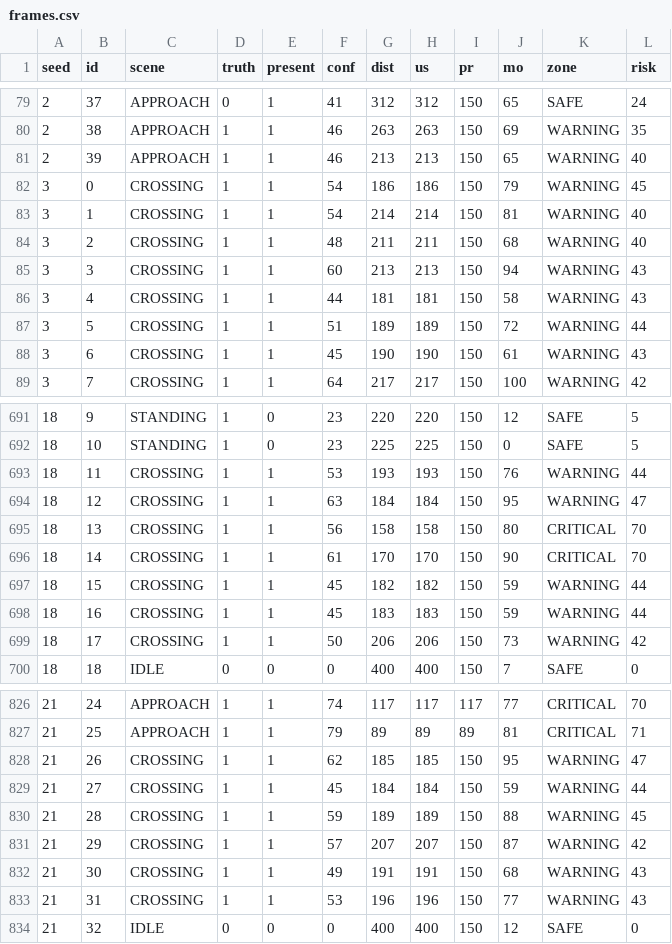
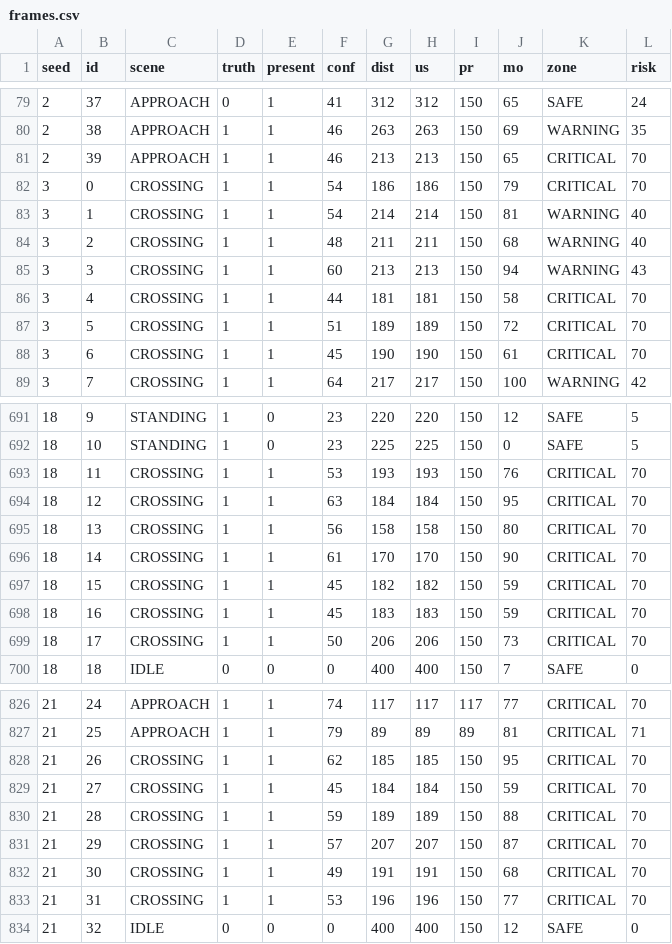
Before and after one commit to Vedavyasa21/school-bus-soc, a CSV file: experiments_extra/results/frames.csv, drawn as a sheet; only a part is shown, gaps mark what is left out; the diff covers the shown part only.

```diff
--- a/experiments_extra/results/frames.csv
+++ b/experiments_extra/results/frames.csv
@@ -80,4 +80,4 @@ seed,id,scene,truth,present,conf,dist,us,pr,mo,zone,risk
 2,38,APPROACH,1,1,46,263,263,150,69,WARNING,35
-2,39,APPROACH,1,1,46,213,213,150,65,WARNING,40
-3,0,CROSSING,1,1,54,186,186,150,79,WARNING,45
+2,39,APPROACH,1,1,46,213,213,150,65,CRITICAL,70
+3,0,CROSSING,1,1,54,186,186,150,79,CRITICAL,70
 3,1,CROSSING,1,1,54,214,214,150,81,WARNING,40
@@ -85,5 +85,5 @@ seed,id,scene,truth,present,conf,dist,us,pr,mo,zone,risk
 3,3,CROSSING,1,1,60,213,213,150,94,WARNING,43
-3,4,CROSSING,1,1,44,181,181,150,58,WARNING,43
-3,5,CROSSING,1,1,51,189,189,150,72,WARNING,44
-3,6,CROSSING,1,1,45,190,190,150,61,WARNING,43
+3,4,CROSSING,1,1,44,181,181,150,58,CRITICAL,70
+3,5,CROSSING,1,1,51,189,189,150,72,CRITICAL,70
+3,6,CROSSING,1,1,45,190,190,150,61,CRITICAL,70
 3,7,CROSSING,1,1,64,217,217,150,100,WARNING,42
@@ -692,9 +692,9 @@ seed,id,scene,truth,present,conf,dist,us,pr,mo,zone,risk
 18,10,STANDING,1,0,23,225,225,150,0,SAFE,5
-18,11,CROSSING,1,1,53,193,193,150,76,WARNING,44
-18,12,CROSSING,1,1,63,184,184,150,95,WARNING,47
+18,11,CROSSING,1,1,53,193,193,150,76,CRITICAL,70
+18,12,CROSSING,1,1,63,184,184,150,95,CRITICAL,70
 18,13,CROSSING,1,1,56,158,158,150,80,CRITICAL,70
 18,14,CROSSING,1,1,61,170,170,150,90,CRITICAL,70
-18,15,CROSSING,1,1,45,182,182,150,59,WARNING,44
-18,16,CROSSING,1,1,45,183,183,150,59,WARNING,44
-18,17,CROSSING,1,1,50,206,206,150,73,WARNING,42
+18,15,CROSSING,1,1,45,182,182,150,59,CRITICAL,70
+18,16,CROSSING,1,1,45,183,183,150,59,CRITICAL,70
+18,17,CROSSING,1,1,50,206,206,150,73,CRITICAL,70
 18,18,IDLE,0,0,0,400,400,150,7,SAFE,0
@@ -827,8 +827,8 @@ seed,id,scene,truth,present,conf,dist,us,pr,mo,zone,risk
 21,25,APPROACH,1,1,79,89,89,89,81,CRITICAL,71
-21,26,CROSSING,1,1,62,185,185,150,95,WARNING,47
-21,27,CROSSING,1,1,45,184,184,150,59,WARNING,44
-21,28,CROSSING,1,1,59,189,189,150,88,WARNING,45
-21,29,CROSSING,1,1,57,207,207,150,87,WARNING,42
-21,30,CROSSING,1,1,49,191,191,150,68,WARNING,43
-21,31,CROSSING,1,1,53,196,196,150,77,WARNING,43
+21,26,CROSSING,1,1,62,185,185,150,95,CRITICAL,70
+21,27,CROSSING,1,1,45,184,184,150,59,CRITICAL,70
+21,28,CROSSING,1,1,59,189,189,150,88,CRITICAL,70
+21,29,CROSSING,1,1,57,207,207,150,87,CRITICAL,70
+21,30,CROSSING,1,1,49,191,191,150,68,CRITICAL,70
+21,31,CROSSING,1,1,53,196,196,150,77,CRITICAL,70
 21,32,IDLE,0,0,0,400,400,150,12,SAFE,0
```
Also changed, not shown: 164 edited cells elsewhere in this file, experiments_extra/results/seed2024.csv, experiments_extra/results/summary.csv, 31 other files.
